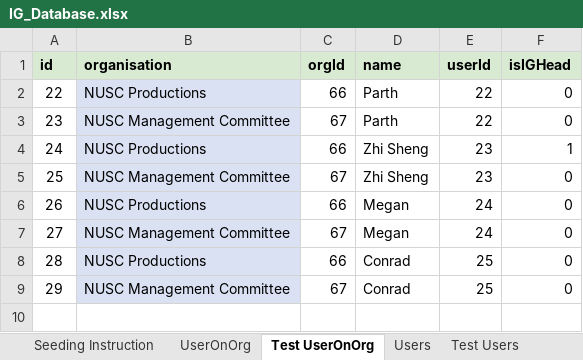
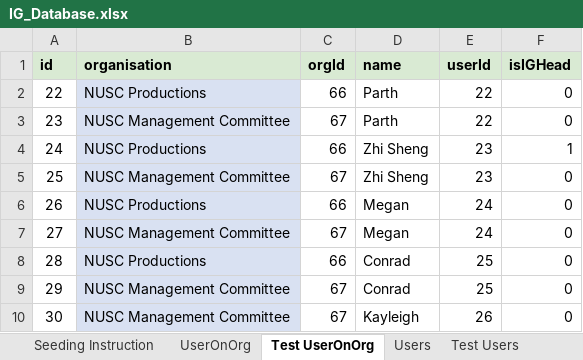
Before and after one commit to usdevs/uscwebsite-hackathon-backend, an Excel workbook: IG_Database.xlsx, sheet Test UserOnOrg, drawn as a sheet; values as stored, in another font and other column widths than the file's, no borders; the diff names each change by its address in the sheet, - before the commit and + after, or states it on an @@ line.

```diff
--- a/IG_Database.xlsx (sheet Test UserOnOrg)
+++ b/IG_Database.xlsx (sheet Test UserOnOrg)
+row 10: 30 | NUSC Management Committee | 67 | Kayleigh | 26 | 0
```
Also changed, not shown: sheet Organisations and IG Heads, sheet UserOnOrg, sheet Test Users, sheet Users, other sheet tabs, 2 other files.
